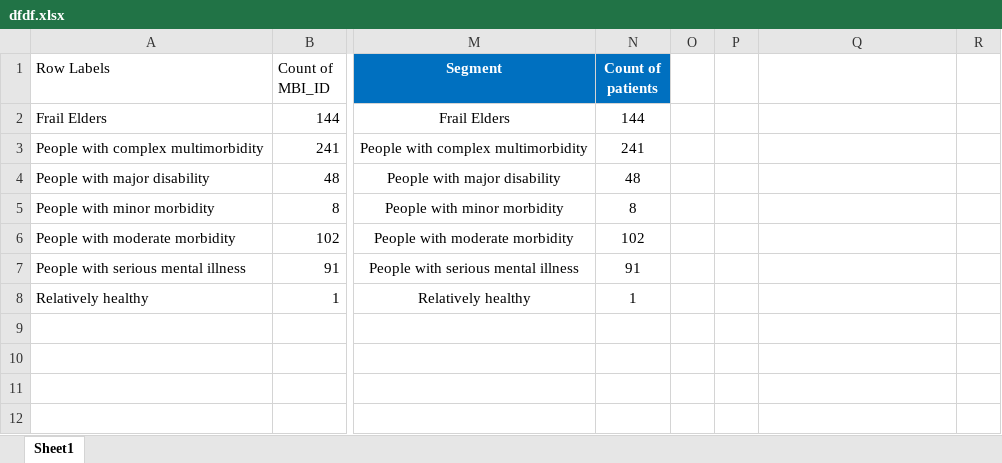
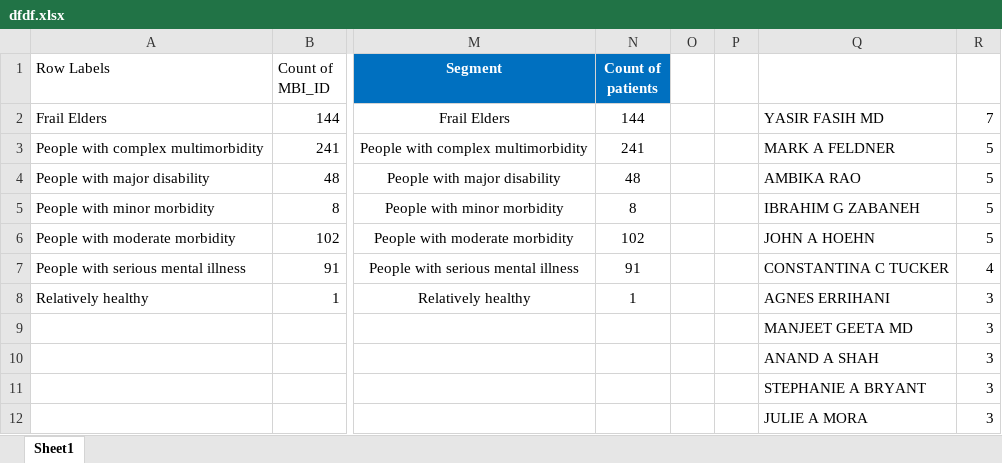
Before and after one commit to marvinf94/SQL-Ad-Hoc-Library, an Excel workbook: dfdf.xlsx, sheet Sheet1, drawn as a sheet; only a part is shown, gaps mark what is left out; values as stored, in another font and other column widths than the file's, no borders; rows hold the shown columns only; the diff names each change by its address in the sheet, - before the commit and + after, or states it on an @@ line.

Commit message:
Add files via upload

```diff
--- a/dfdf.xlsx (sheet Sheet1)
+++ b/dfdf.xlsx (sheet Sheet1)
-Q2: (empty)
+Q2: YASIR FASIH MD
-R2: (empty)
+R2: 7
-Q3: (empty)
+Q3: MARK A FELDNER
-R3:R6: (empty)
+R3:R6: 5
-Q4: (empty)
+Q4: AMBIKA RAO
-Q5: (empty)
+Q5: IBRAHIM G ZABANEH
-Q6: (empty)
+Q6: JOHN A HOEHN
-Q7: (empty)
+Q7: CONSTANTINA C TUCKER
-R7: (empty)
+R7: 4
-Q8: (empty)
+Q8: AGNES ERRIHANI
-R8:R11: (empty)
+R8:R11: 3
-Q9: (empty)
+Q9: MANJEET GEETA MD
-Q10: (empty)
+Q10: ANAND A SHAH
-Q11: (empty)
+Q11: STEPHANIE A BRYANT
+row 12:  |  |  |  |  |  | JULIE A MORA | 3
```
